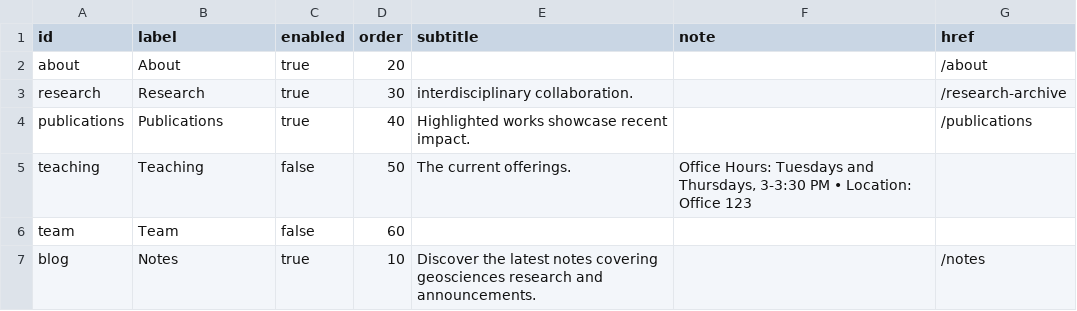
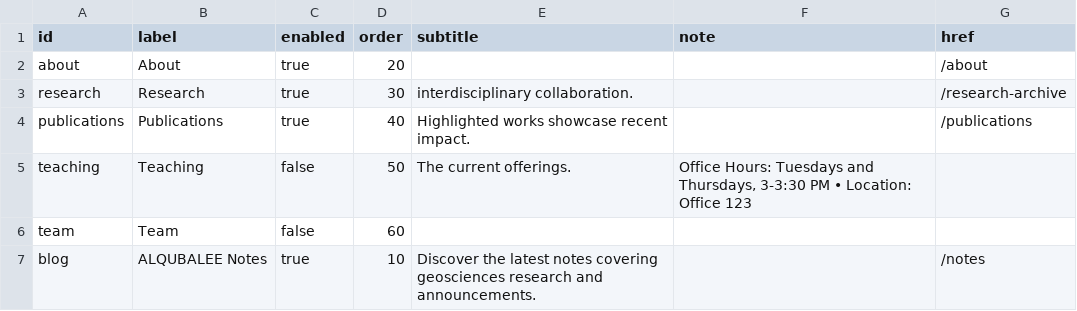
Before and after one commit to qubalee/qubalee.github.io, a CSV file: public/data/sections-config.csv, drawn as a sheet.

```diff
--- a/public/data/sections-config.csv
+++ b/public/data/sections-config.csv
@@ -6,2 +6,2 @@ teaching,Teaching,false,50,"The current offerings.","Office Hours: Tuesdays and
 team,"Team",false,60,,,
-blog,"Notes",true,10,"Discover the latest notes covering geosciences research and announcements.",,"/notes"
+blog,"ALQUBALEE Notes",true,10,"Discover the latest notes covering geosciences research and announcements.",,"/notes"
```
Also changed, not shown: 1 other file.
